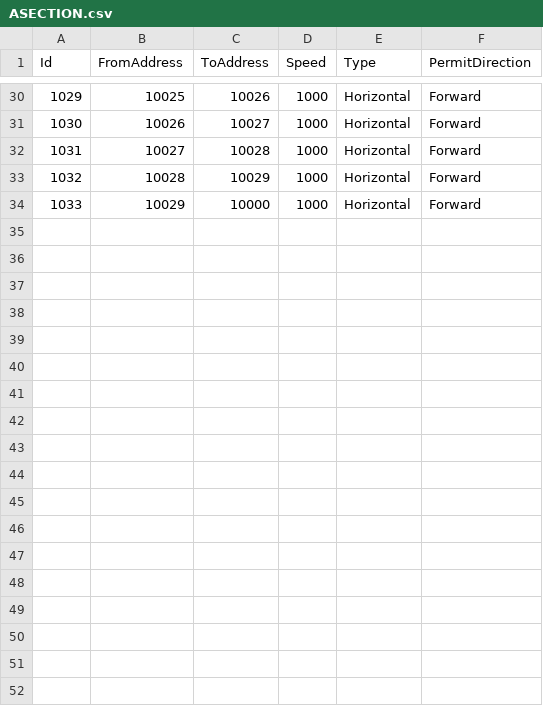
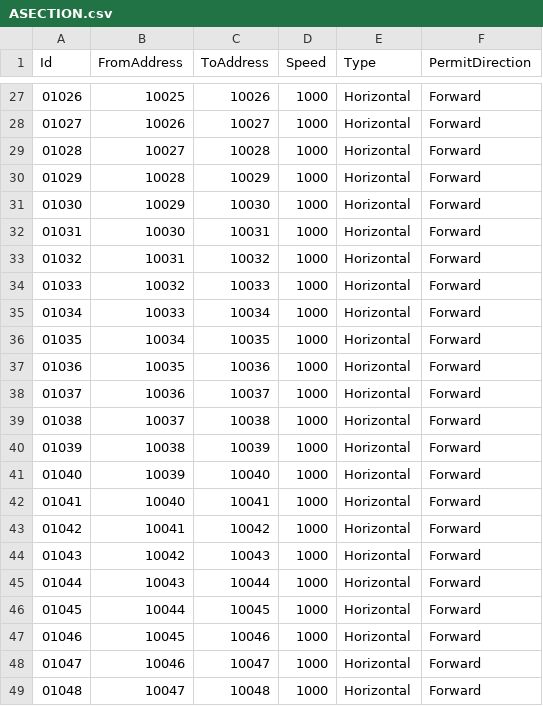
Before and after one commit to AK0-Leopard/OverheadHoistBuffer_ASE, a CSV file: OverheadHoistBuffer_ASE/BCWinForm/Config/ASE_LINE2/CSV/MapInfo/ASECTION.csv, drawn as a sheet; only a part is shown, gaps mark what is left out; addresses are those after the commit; the diff covers the shown part only; the diff names each change by its address in the sheet, - before the commit and + after, or states it on an @@ line.

```diff
--- a/OverheadHoistBuffer_ASE/BCWinForm/Config/ASE_LINE2/CSV/MapInfo/ASECTION.csv
+++ b/OverheadHoistBuffer_ASE/BCWinForm/Config/ASE_LINE2/CSV/MapInfo/ASECTION.csv
@@ column A (Id) renumbered between rows 2 and 31 @@
-C31 (ToAddress): 10000
+C31 (ToAddress): 10030
+row 32: 01031 | 10030 | 10031 | 1000 | Horizontal | Forward
@@ row 18 moved to row 33: 01032 @@
+row 34: 01033 | 10032 | 10033 | 1000 | Horizontal | Forward
+row 35: 01034 | 10033 | 10034 | 1000 | Horizontal | Forward
+row 36: 01035 | 10034 | 10035 | 1000 | Horizontal | Forward
+row 37: 01036 | 10035 | 10036 | 1000 | Horizontal | Forward
+row 38: 01037 | 10036 | 10037 | 1000 | Horizontal | Forward
+row 39: 01038 | 10037 | 10038 | 1000 | Horizontal | Forward
+row 40: 01039 | 10038 | 10039 | 1000 | Horizontal | Forward
+row 41: 01040 | 10039 | 10040 | 1000 | Horizontal | Forward
+row 42: 01041 | 10040 | 10041 | 1000 | Horizontal | Forward
+row 43: 01042 | 10041 | 10042 | 1000 | Horizontal | Forward
+row 44: 01043 | 10042 | 10043 | 1000 | Horizontal | Forward
+row 45: 01044 | 10043 | 10044 | 1000 | Horizontal | Forward
+row 46: 01045 | 10044 | 10045 | 1000 | Horizontal | Forward
+row 47: 01046 | 10045 | 10046 | 1000 | Horizontal | Forward
+row 48: 01047 | 10046 | 10047 | 1000 | Horizontal | Forward
+row 49: 01048 | 10047 | 10048 | 1000 | Horizontal | Forward
```
Also changed, not shown: 12 added rows, 2 removed rows and 2 edited cells elsewhere in this file, OverheadHoistBuffer_ASE/BCWinForm/Config/ASE_LINE2/CSV/ALARMMAP.csv, OverheadHoistBuffer_ASE/BCWinForm/Config/ASE_LINE2/CSV/MapInfo/AADDRESS.csv, 19 other files.
